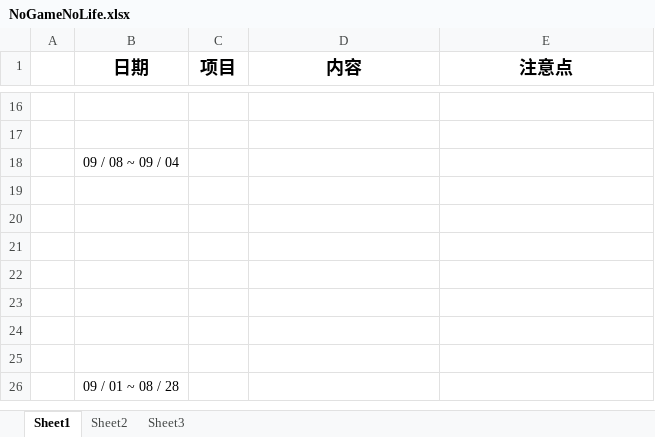
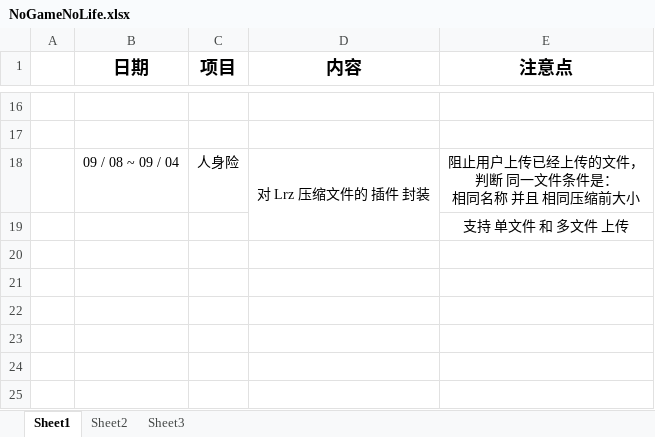
Before and after one commit to z727354123/pyCharmTest, an Excel workbook: NoGameNoLife.xlsx, sheet Sheet1, drawn as a sheet; only a part is shown, gaps mark what is left out; the shorter side is filled out with more unchanged rows; values as stored, in another font and other column widths than the file's, no borders; removed rows and columns are numbered as before the commit, all else as after; ↵ is a line break in a cell; the diff names each change by its address in the sheet, - before the commit and + after, or states it on an @@ line.

Commit message:
再次 XXX

```diff
--- a/NoGameNoLife.xlsx (sheet Sheet1)
+++ b/NoGameNoLife.xlsx (sheet Sheet1)
-row 18:  | 09 / 08 ~ 09 / 04
-row 18: (empty)
+row 18:  | 09 / 08 ~ 09 / 04 | 人身险 | 对 Lrz 压缩文件的 插件 封装 | 阻止用户上传已经上传的文件， ↵ 判断 同一文件条件是： ↵ 相同名称 并且 相同压缩前大小
+D18:D19 merged
+row 19:  |  |  |  | 支持 单文件 和 多文件 上传
```
